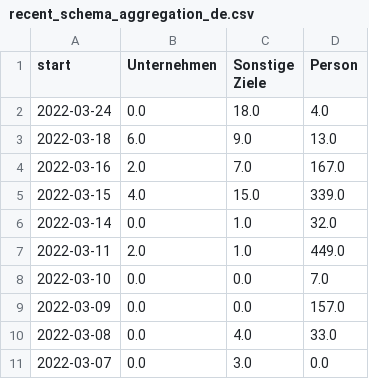
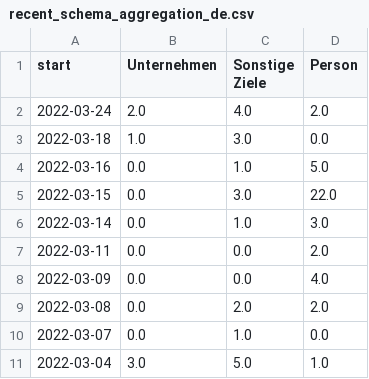
Before and after one commit to correctiv/ru-sanctions-dashboard, a CSV file: src/data/recent_schema_aggregation_de.csv, drawn as a sheet.

```diff
--- a/src/data/recent_schema_aggregation_de.csv
+++ b/src/data/recent_schema_aggregation_de.csv
@@ -1,11 +1,11 @@
 start,Unternehmen,Sonstige Ziele,Person
-2022-03-24,0.0,18.0,4.0
-2022-03-18,6.0,9.0,13.0
-2022-03-16,2.0,7.0,167.0
-2022-03-15,4.0,15.0,339.0
-2022-03-14,0.0,1.0,32.0
-2022-03-11,2.0,1.0,449.0
-2022-03-10,0.0,0.0,7.0
-2022-03-09,0.0,0.0,157.0
-2022-03-08,0.0,4.0,33.0
-2022-03-07,0.0,3.0,0.0
+2022-03-24,2.0,4.0,2.0
+2022-03-18,1.0,3.0,0.0
+2022-03-16,0.0,1.0,5.0
+2022-03-15,0.0,3.0,22.0
+2022-03-14,0.0,1.0,3.0
+2022-03-11,0.0,0.0,2.0
+2022-03-09,0.0,0.0,4.0
+2022-03-08,0.0,2.0,2.0
+2022-03-07,0.0,1.0,0.0
+2022-03-04,3.0,5.0,1.0
```
Also changed, not shown: src/data/recent_origin_aggregation_table.csv, src/data/recent_schema_aggregation_en.csv, 3 other files.
